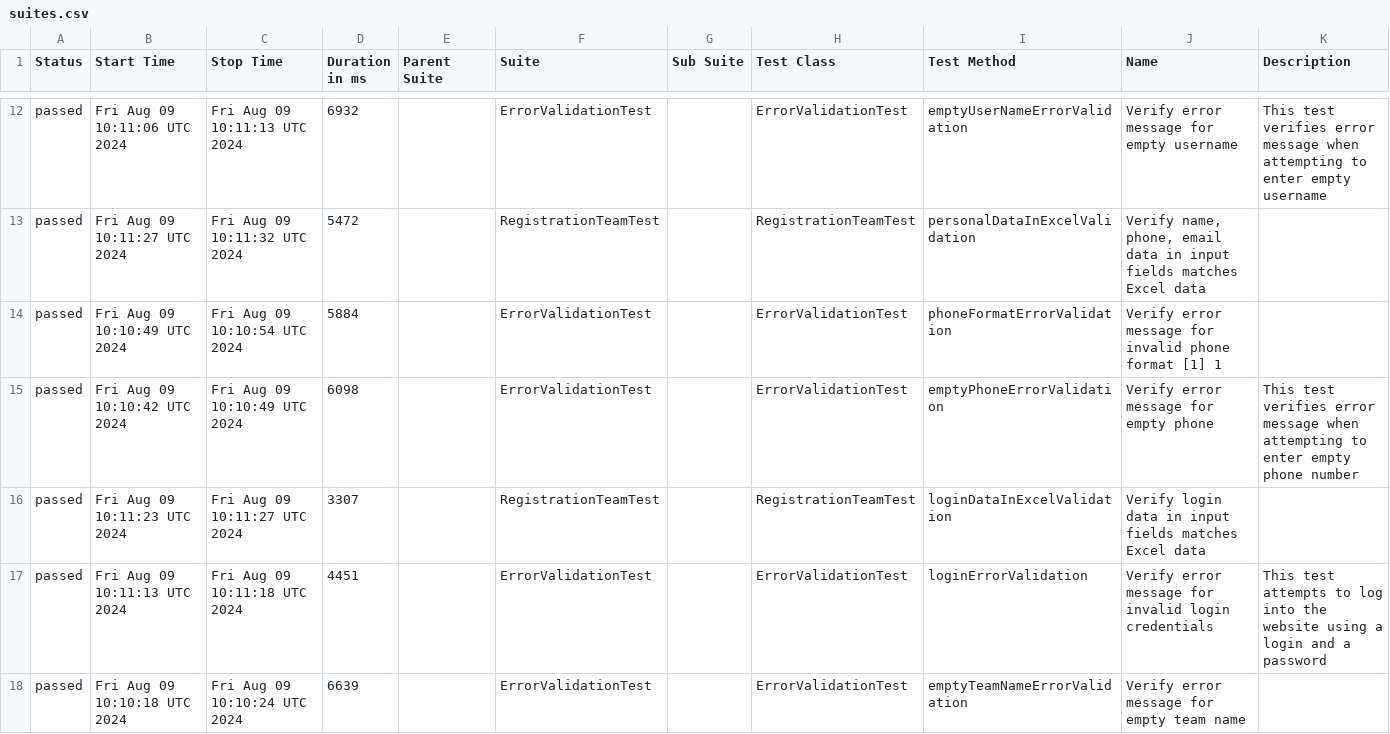
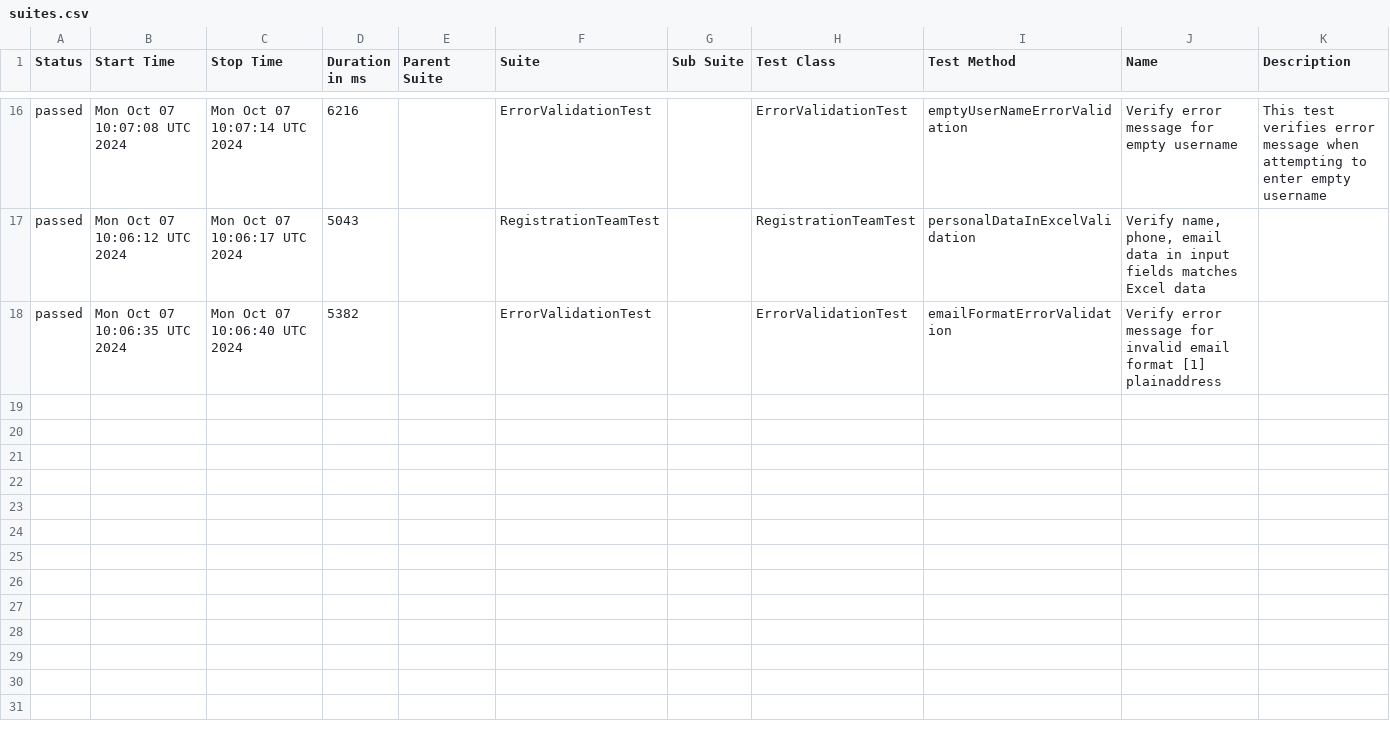
Before and after one commit to DaryaAndreyuk/music-quiz-automation, a CSV file: data/suites.csv, drawn as a sheet; only a part is shown, gaps mark what is left out; the diff covers the shown part only.

```diff
--- a/data/suites.csv
+++ b/data/suites.csv
@@ -12,7 +16,3 @@
-"passed","Fri Aug 09 10:11:06 UTC 2024","Fri Aug 09 10:11:13 UTC 2024","6932","","ErrorValidationTest","","ErrorValidationTest","emptyUserNameErrorValidation","Verify error message for empty username","This test verifies error message when attempting to enter empty username"
-"passed","Fri Aug 09 10:11:27 UTC 2024","Fri Aug 09 10:11:32 UTC 2024","5472","","RegistrationTeamTest","","RegistrationTeamTest","personalDataInExcelValidation","Verify name, phone, email data in input fields matches Excel data",""
-"passed","Fri Aug 09 10:10:49 UTC 2024","Fri Aug 09 10:10:54 UTC 2024","5884","","ErrorValidationTest","","ErrorValidationTest","phoneFormatErrorValidation","Verify error message for invalid phone format [1] 1",""
-"passed","Fri Aug 09 10:10:42 UTC 2024","Fri Aug 09 10:10:49 UTC 2024","6098","","ErrorValidationTest","","ErrorValidationTest","emptyPhoneErrorValidation","Verify error message for empty phone","This test verifies error message when attempting to enter empty phone number"
-"passed","Fri Aug 09 10:11:23 UTC 2024","Fri Aug 09 10:11:27 UTC 2024","3307","","RegistrationTeamTest","","RegistrationTeamTest","loginDataInExcelValidation","Verify login data in input fields matches Excel data",""
-"passed","Fri Aug 09 10:11:13 UTC 2024","Fri Aug 09 10:11:18 UTC 2024","4451","","ErrorValidationTest","","ErrorValidationTest","loginErrorValidation","Verify error message for invalid login credentials","This test attempts to log into the website using a login and a password"
-"passed","Fri Aug 09 10:10:18 UTC 2024","Fri Aug 09 10:10:24 UTC 2024","6639","","ErrorValidationTest","","ErrorValidationTest","emptyTeamNameErrorValidation","Verify error message for empty team name",""
+"passed","Mon Oct 07 10:07:08 UTC 2024","Mon Oct 07 10:07:14 UTC 2024","6216","","ErrorValidationTest","","ErrorValidationTest","emptyUserNameErrorValidation","Verify error message for empty username","This test verifies error message when attempting to enter empty username"
+"passed","Mon Oct 07 10:06:12 UTC 2024","Mon Oct 07 10:06:17 UTC 2024","5043","","RegistrationTeamTest","","RegistrationTeamTest","personalDataInExcelValidation","Verify name, phone, email data in input fields matches Excel data",""
+"passed","Mon Oct 07 10:06:35 UTC 2024","Mon Oct 07 10:06:40 UTC 2024","5382","","ErrorValidationTest","","ErrorValidationTest","emailFormatErrorValidation","Verify error message for invalid email format [1] plainaddress",""
```
Also changed, not shown: 9 added rows, 5 removed rows and 17 edited cells elsewhere in this file, 32 other files.
